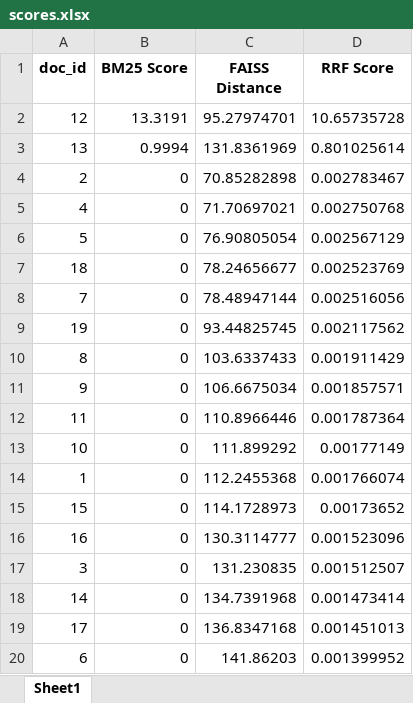
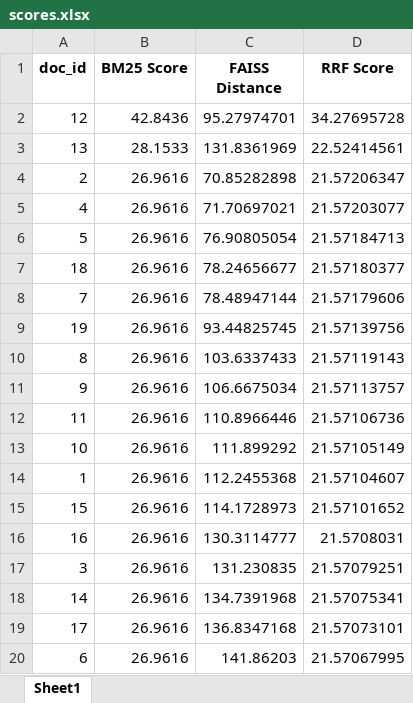
Before and after one commit to juliusvandermolen-gif/RAG_LUMC, an Excel workbook: scores.xlsx, sheet Sheet1, drawn as a sheet; values as stored, in another font and other column widths than the file's, no borders; the diff names each change by its address in the sheet, - before the commit and + after, or states it on an @@ line.

```diff
--- a/scores.xlsx (sheet Sheet1)
+++ b/scores.xlsx (sheet Sheet1)
-B2 (BM25 Score): 13.3191
+B2 (BM25 Score): 42.8436
-D2 (RRF Score): 10.65735728
+D2 (RRF Score): 34.27695728
-B3 (BM25 Score): 0.9994
+B3 (BM25 Score): 28.1533
-D3 (RRF Score): 0.801025614
+D3 (RRF Score): 22.52414561
-B4:B20 (BM25 Score): 0
+B4:B20 (BM25 Score): 26.9616
-D4 (RRF Score): 0.002783467
+D4 (RRF Score): 21.57206347
-D5 (RRF Score): 0.002750768
+D5 (RRF Score): 21.57203077
-D6 (RRF Score): 0.002567129
+D6 (RRF Score): 21.57184713
-D7 (RRF Score): 0.002523769
+D7 (RRF Score): 21.57180377
-D8 (RRF Score): 0.002516056
+D8 (RRF Score): 21.57179606
-D9 (RRF Score): 0.002117562
+D9 (RRF Score): 21.57139756
-D10 (RRF Score): 0.001911429
+D10 (RRF Score): 21.57119143
-D11 (RRF Score): 0.001857571
+D11 (RRF Score): 21.57113757
-D12 (RRF Score): 0.001787364
+D12 (RRF Score): 21.57106736
-D13 (RRF Score): 0.00177149
+D13 (RRF Score): 21.57105149
-D14 (RRF Score): 0.001766074
+D14 (RRF Score): 21.57104607
-D15 (RRF Score): 0.00173652
+D15 (RRF Score): 21.57101652
-D16 (RRF Score): 0.001523096
+D16 (RRF Score): 21.5708031
-D17 (RRF Score): 0.001512507
+D17 (RRF Score): 21.57079251
-D18 (RRF Score): 0.001473414
+D18 (RRF Score): 21.57075341
-D19 (RRF Score): 0.001451013
+D19 (RRF Score): 21.57073101
-D20 (RRF Score): 0.001399952
+D20 (RRF Score): 21.57067995
```
Also changed, not shown: 7 other files.
